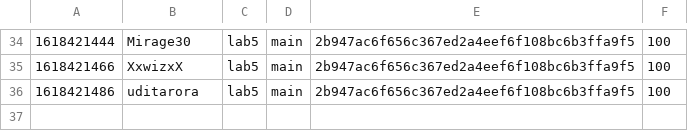
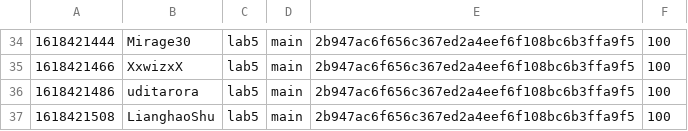
Before and after one commit to nyupcs/pcs-sp21-lab5-scoreboard, a CSV file: score.csv, drawn as a sheet; only a part is shown, gaps mark what is left out.

Commit message:
[Score] LianghaoShu +100
LianghaoShu attacked `main` 2b947ac6f656c367ed2a4eef6f108bc6b3ffa9f5 of lab5

```diff
--- a/score.csv
+++ b/score.csv
@@ -36 +36,2 @@
 1618421486,uditarora,lab5,main,2b947ac6f656c367ed2a4eef6f108bc6b3ffa9f5,100
+1618421508,LianghaoShu,lab5,main,2b947ac6f656c367ed2a4eef6f108bc6b3ffa9f5,100
```
